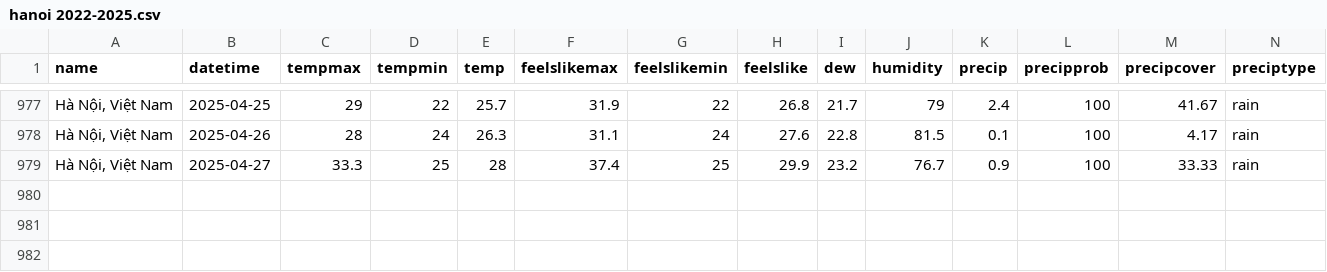
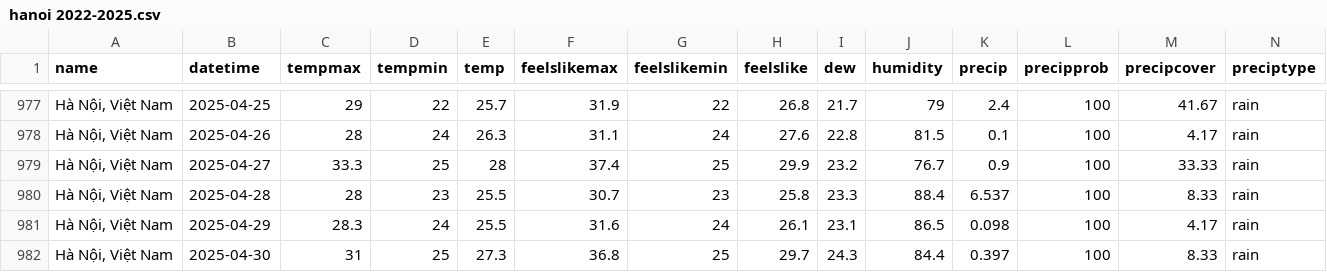
Before and after one commit to dimansego/datasets, a CSV file: hanoi 2022-2025.csv, drawn as a sheet; only a part is shown, gaps mark what is left out; rows hold the shown columns only; the diff names each change by its address in the sheet, - before the commit and + after, or states it on an @@ line.

Commit message:
Update hanoi 2022-2025.csv

```diff
--- a/hanoi 2022-2025.csv
+++ b/hanoi 2022-2025.csv
+row 980: Hà Nội, Việt Nam | 2025-04-28 | 28 | 23 | 25.5 | 30.7 | 23 | 25.8 | 23.3 | 88.4 | 6.537 | 100 | 8.33 | rain
+row 981: Hà Nội, Việt Nam | 2025-04-29 | 28.3 | 24 | 25.5 | 31.6 | 24 | 26.1 | 23.1 | 86.5 | 0.098 | 100 | 4.17 | rain
+row 982: Hà Nội, Việt Nam | 2025-04-30 | 31 | 25 | 27.3 | 36.8 | 25 | 29.7 | 24.3 | 84.4 | 0.397 | 100 | 8.33 | rain
```
